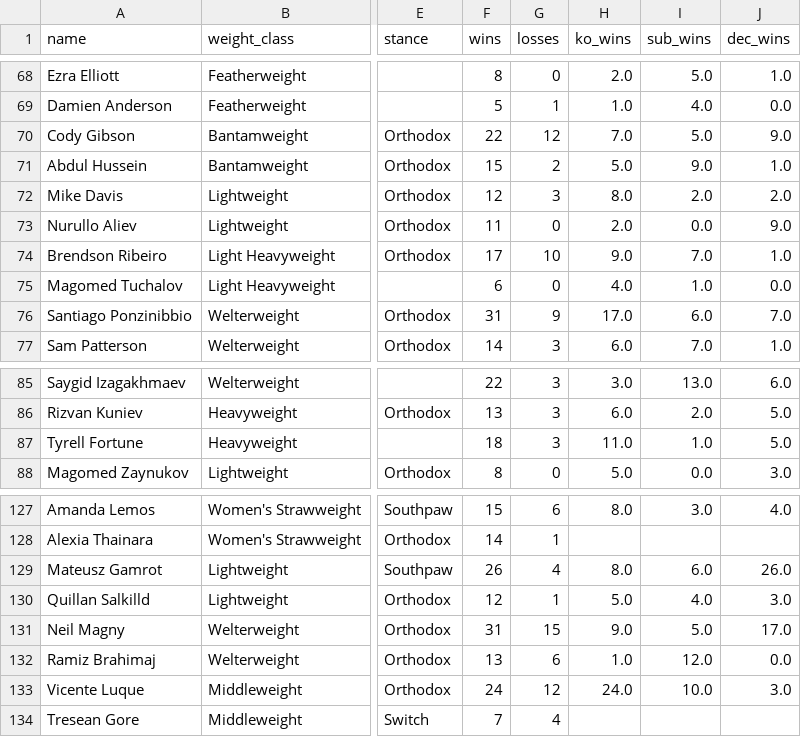
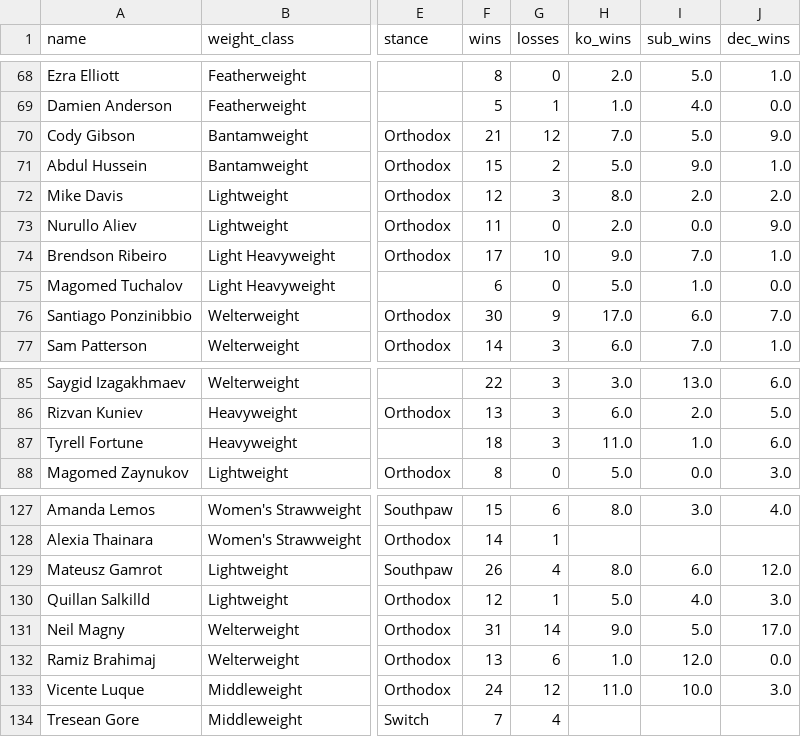
Before and after one commit to sb98park/ufc-edge-finder, a CSV file: data/fighters.csv, drawn as a sheet; only a part is shown, gaps mark what is left out; the diff covers the shown part only; the diff names each change by its address in the sheet, - before the commit and + after, or states it on an @@ line.

```diff
--- a/data/fighters.csv
+++ b/data/fighters.csv
-F70 (wins): 22
+F70 (wins): 21
-H75 (ko_wins): 4.0
+H75 (ko_wins): 5.0
-F76 (wins): 31
+F76 (wins): 30
-J87 (dec_wins): 5.0
+J87 (dec_wins): 6.0
-J129 (dec_wins): 26.0
+J129 (dec_wins): 12.0
-G131 (losses): 15
+G131 (losses): 14
-H133 (ko_wins): 24.0
+H133 (ko_wins): 11.0
```
Also changed, not shown: 13 edited cells elsewhere in this file, data/predictions_log.csv, 6 other files.
